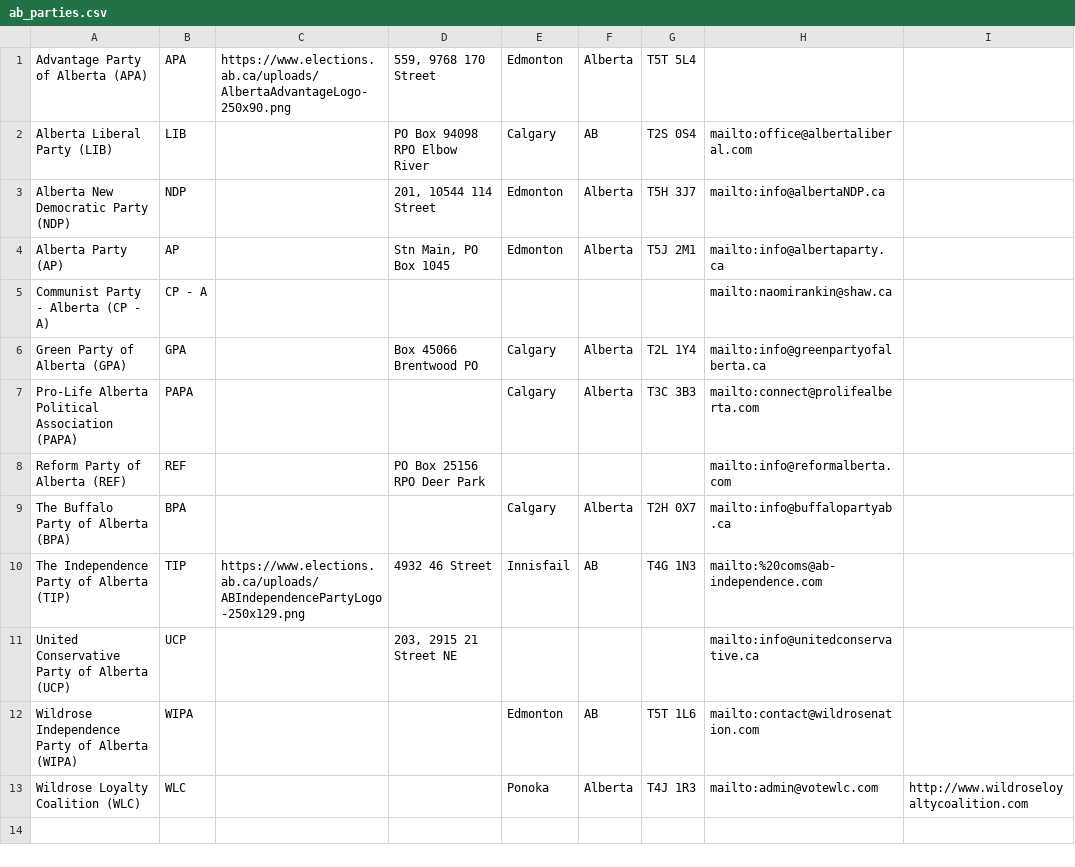
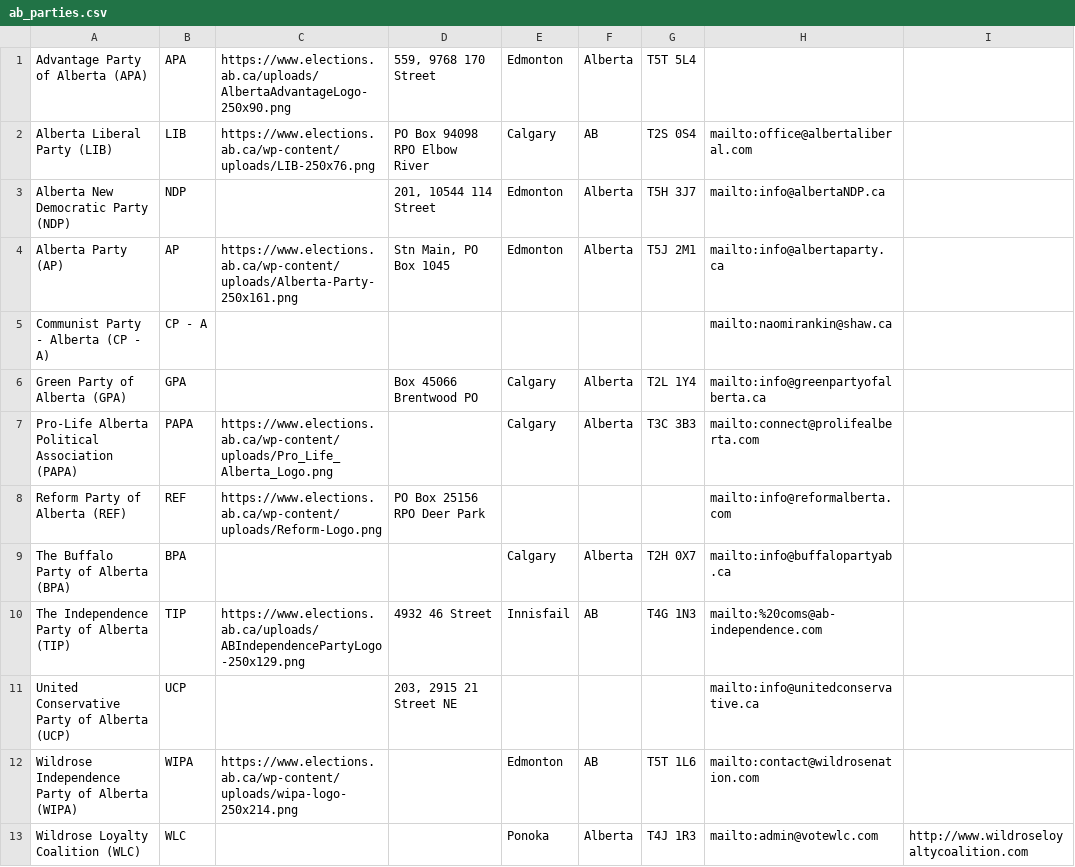
Before and after one commit to mcbeanit/Alberta, a CSV file: ab_parties.csv, drawn as a sheet.

```diff
--- a/ab_parties.csv
+++ b/ab_parties.csv
@@ -1,9 +1,9 @@
 Advantage Party of Alberta (APA)	APA	https://www.elections.ab.ca/uploads/AlbertaAdvantageLogo-250x90.png	559, 9768 170 Street	Edmonton	Alberta	T5T 5L4		
-Alberta Liberal Party (LIB)	LIB		PO Box 94098 RPO Elbow River	Calgary	AB	T2S 0S4	mailto:office@albertaliberal.com	
+Alberta Liberal Party (LIB)	LIB	https://www.elections.ab.ca/wp-content/uploads/LIB-250x76.png	PO Box 94098 RPO Elbow River	Calgary	AB	T2S 0S4	mailto:office@albertaliberal.com	
 Alberta New Democratic Party (NDP)	NDP		201, 10544 114 Street	Edmonton	Alberta	T5H 3J7	mailto:info@albertaNDP.ca	
-Alberta Party (AP)	AP		Stn Main, PO Box 1045	Edmonton	Alberta	T5J 2M1	mailto:info@albertaparty.ca	
+Alberta Party (AP)	AP	https://www.elections.ab.ca/wp-content/uploads/Alberta-Party-250x161.png	Stn Main, PO Box 1045	Edmonton	Alberta	T5J 2M1	mailto:info@albertaparty.ca	
 Communist Party - Alberta (CP - A)	CP - A						mailto:naomirankin@shaw.ca	
 Green Party of Alberta (GPA)	GPA		Box 45066 Brentwood PO	Calgary	Alberta	T2L 1Y4	mailto:info@greenpartyofalberta.ca	
-Pro-Life Alberta Political Association (PAPA)	PAPA			Calgary	Alberta	T3C 3B3	mailto:connect@prolifealberta.com	
-Reform Party of Alberta (REF)	REF		PO Box 25156 RPO Deer Park				mailto:info@reformalberta.com	
+Pro-Life Alberta Political Association (PAPA)	PAPA	https://www.elections.ab.ca/wp-content/uploads/Pro_Life_Alberta_Logo.png		Calgary	Alberta	T3C 3B3	mailto:connect@prolifealberta.com	
+Reform Party of Alberta (REF)	REF	https://www.elections.ab.ca/wp-content/uploads/Reform-Logo.png	PO Box 25156 RPO Deer Park				mailto:info@reformalberta.com	
 The Buffalo Party of Alberta (BPA)	BPA			Calgary	Alberta	T2H 0X7	mailto:info@buffalopartyab.ca	
@@ -11,3 +11,3 @@ The Independence Party of Alberta (TIP)	TIP	https://www.elections.ab.ca/uploads/
 United Conservative Party of Alberta (UCP)	UCP		203, 2915 21 Street NE				mailto:info@unitedconservative.ca	
-Wildrose Independence Party of Alberta (WIPA)	WIPA			Edmonton	AB	T5T 1L6	mailto:contact@wildrosenation.com	
+Wildrose Independence Party of Alberta (WIPA)	WIPA	https://www.elections.ab.ca/wp-content/uploads/wipa-logo-250x214.png		Edmonton	AB	T5T 1L6	mailto:contact@wildrosenation.com	
 Wildrose Loyalty Coalition (WLC)	WLC			Ponoka	Alberta	T4J 1R3	mailto:admin@votewlc.com	http://www.wildroseloyaltycoalition.com
```
Also changed, not shown: ap_candidates.csv, gpa_candidates.csv, 2 other files.
